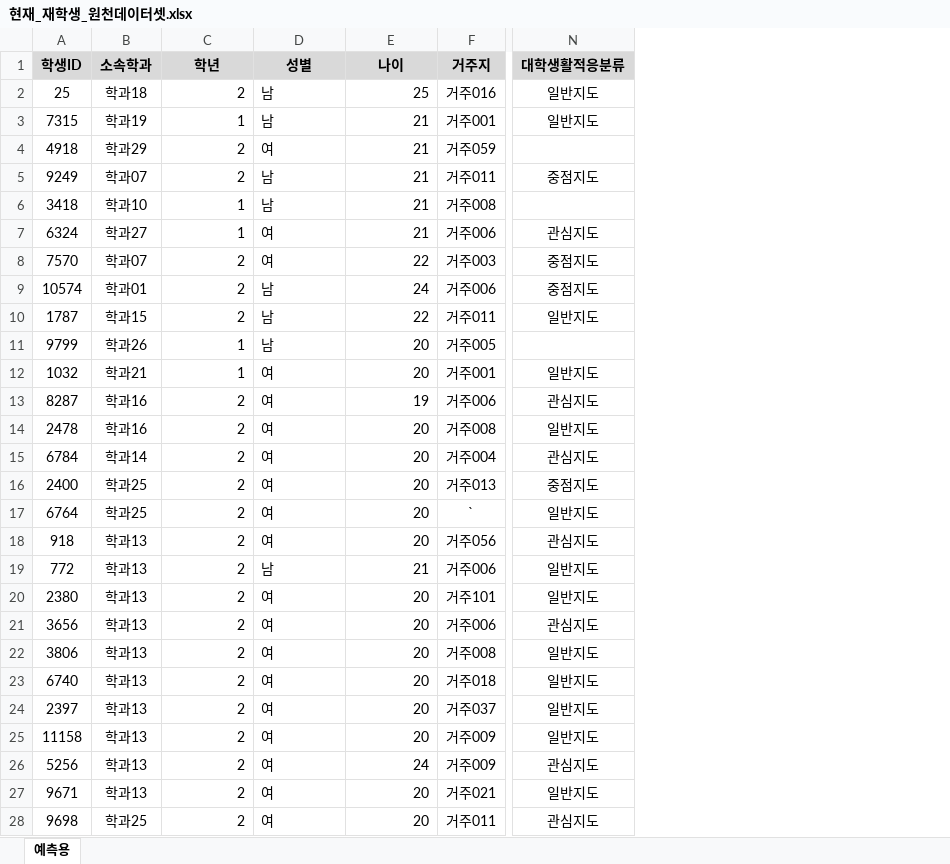
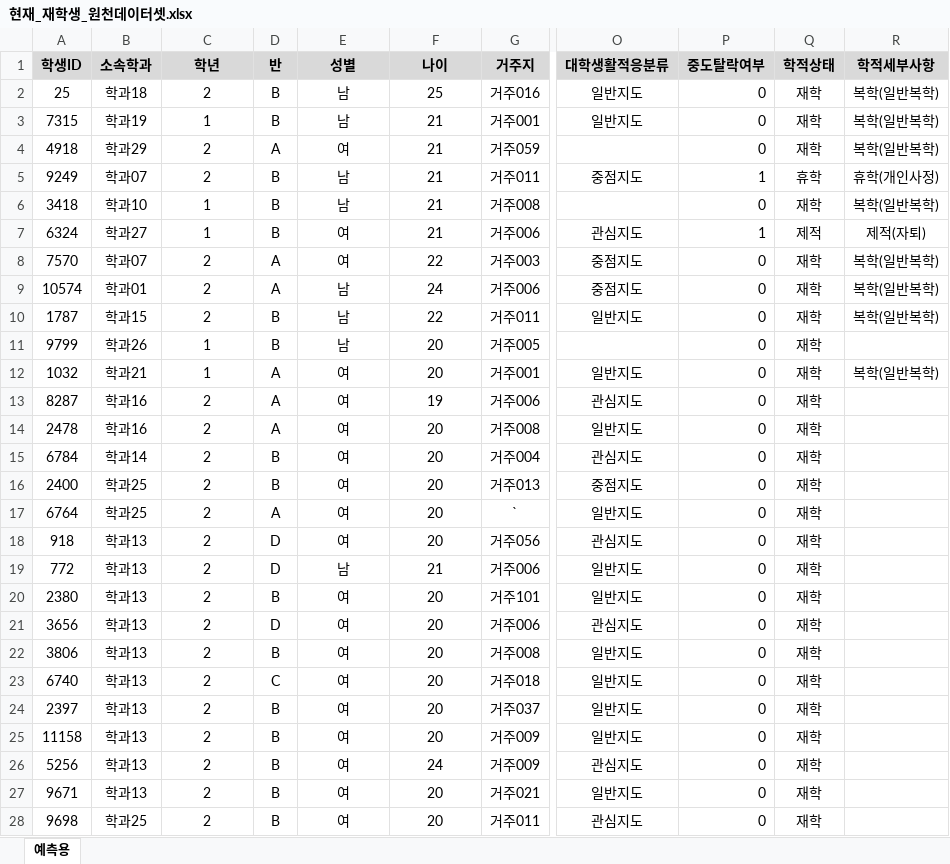
Before and after one commit to niccola7517/Prediction-Model, an Excel workbook: 현재_재학생_원천데이터셋.xlsx, sheet 예측용, drawn as a sheet; only a part is shown, gaps mark what is left out; values as stored, in another font and other column widths than the file's, no borders; addresses are those after the commit; the diff covers the shown part only; the diff names each change by its address in the sheet, - before the commit and + after, or states it on an @@ line.

```diff
--- a/현재_재학생_원천데이터셋.xlsx (sheet 예측용)
+++ b/현재_재학생_원천데이터셋.xlsx (sheet 예측용)
+column D (반), rows 2-28: B | B | A | B | B | B | A | A | B | B | A | A | A | B | B | A | D | D | B | D | B | C | B | B | B | B | B
+column P (중도탈락여부), rows 2-28: 0 | 0 | 0 | 1 | 0 | 1 | 0 | 0 | 0 | 0 | 0 | 0 | 0 | 0 | 0 | 0 | 0 | 0 | 0 | 0 | 0 | 0 | 0 | 0 | 0 | 0 | 0
+column Q (학적상태), rows 2-28: 재학 | 재학 | 재학 | 휴학 | 재학 | 제적 | 재학 | 재학 | 재학 | 재학 | 재학 | 재학 | 재학 | 재학 | 재학 | 재학 | 재학 | 재학 | 재학 | 재학 | 재학 | 재학 | 재학 | 재학 | 재학 | 재학 | 재학
+column R (학적세부사항), rows 2-12: 복학(일반복학) | 복학(일반복학) | 복학(일반복학) | 휴학(개인사정) | 복학(일반복학) | 제적(자퇴) | 복학(일반복학) | 복학(일반복학) | 복학(일반복학) |  | 복학(일반복학)
-C2:C28 alignment: right
+C2:C28 alignment: center
-E2:E28 alignment: left
+E2:E28 alignment: center
-F2:F28 alignment: right
+F2:F28 alignment: center
```
Also changed, not shown: cell formats elsewhere in this sheet, 2023재학생별_중도탈락위험예측(차원축소)결과.xlsx, 2023재학생별_중도탈락위험예측결과.xlsx.
